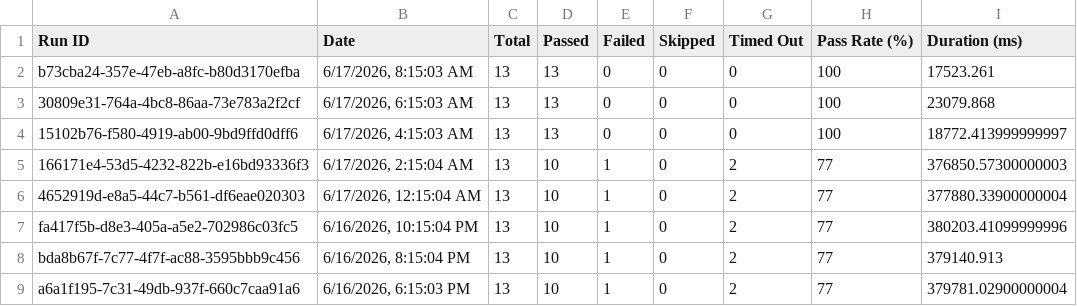
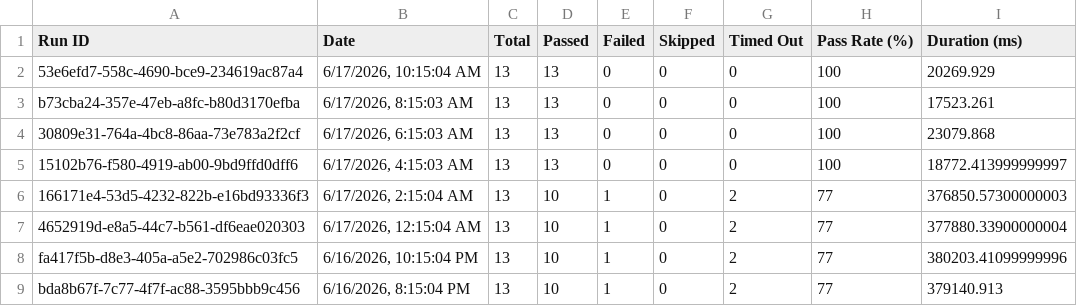
Before and after one commit to saira-uwc/asksam-datascience-automation, a CSV file: docs/exports/all-runs-summary.csv, drawn as a sheet; only a part is shown; the shorter side is filled out with more unchanged rows.

```diff
--- a/docs/exports/all-runs-summary.csv
+++ b/docs/exports/all-runs-summary.csv
@@ -1,2 +1,3 @@
 Run ID,Date,Total,Passed,Failed,Skipped,Timed Out,Pass Rate (%),Duration (ms)
+"53e6efd7-558c-4690-bce9-234619ac87a4","6/17/2026, 10:15:04 AM",13,13,0,0,0,100,20269.929
 "b73cba24-357e-47eb-a8fc-b80d3170efba","6/17/2026, 8:15:03 AM",13,13,0,0,0,100,17523.261
```
Also changed, not shown: docs/exports/current-run.csv, 15 other files.
